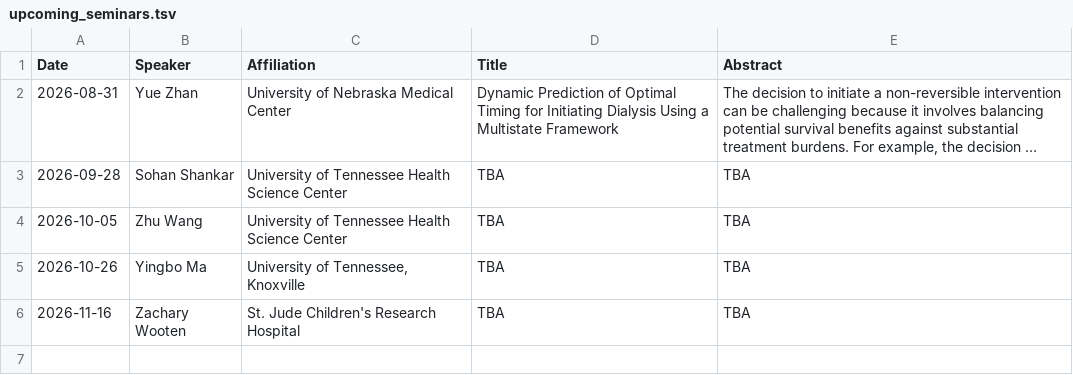
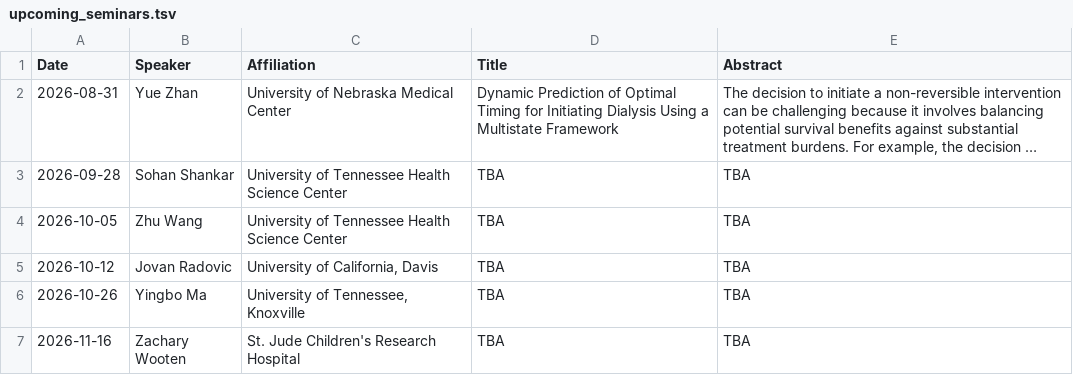
Before and after one commit to uthsc-biostat-seminars/Seminars, a TSV file: upcoming_seminars.tsv, drawn as a sheet; long unchanged cells end in …; the diff names each change by its address in the sheet, - before the commit and + after, or states it on an @@ line.

Commit message:
Update upcoming_seminars.tsv

```diff
--- a/upcoming_seminars.tsv
+++ b/upcoming_seminars.tsv
+row 5: 2026-10-12 | Jovan Radovic | University of California, Davis | TBA | TBA
```
